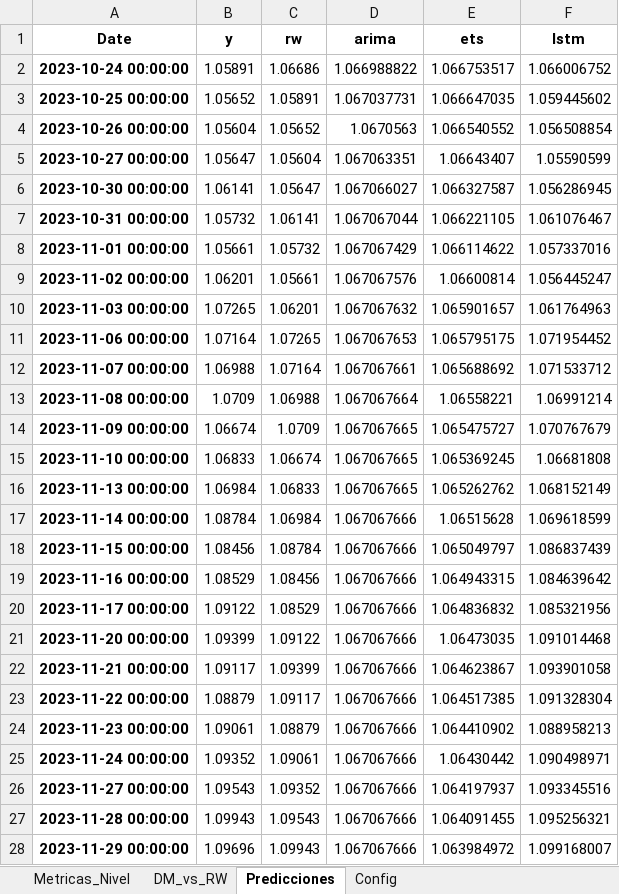
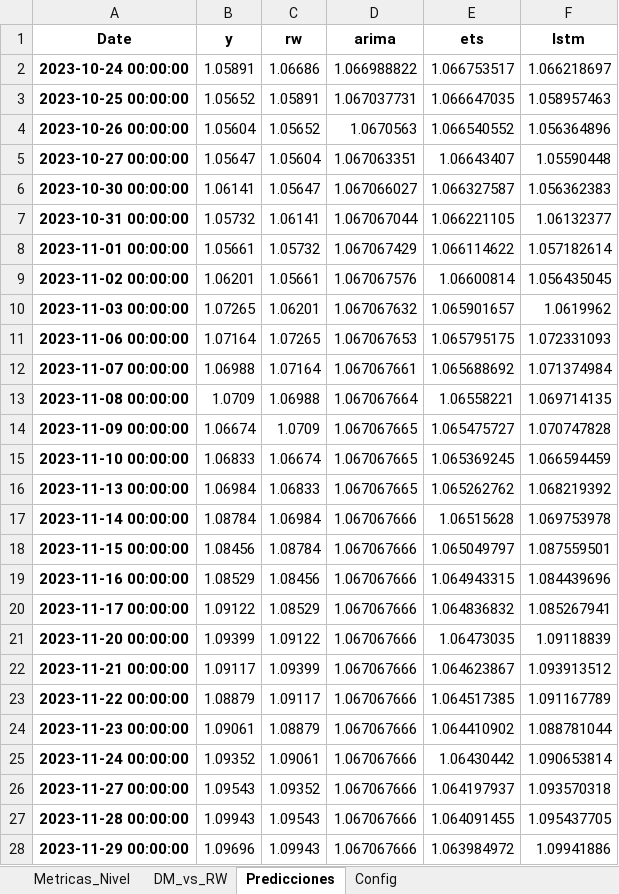
Before and after one commit to Julk-ui/Mark_I, an Excel workbook: outputs/reporte_inversion_simple.xlsx, sheet Predicciones, drawn as a sheet; only a part is shown; values as stored, in another font and other column widths than the file's, no borders; the diff covers the shown part only; the diff names each change by its address in the sheet, - before the commit and + after, or states it on an @@ line.

```diff
--- a/outputs/reporte_inversion_simple.xlsx (sheet Predicciones)
+++ b/outputs/reporte_inversion_simple.xlsx (sheet Predicciones)
-F2 (lstm): 1.066006752
+F2 (lstm): 1.066218697
-F3 (lstm): 1.059445602
+F3 (lstm): 1.058957463
-F4 (lstm): 1.056508854
+F4 (lstm): 1.056364896
-F5 (lstm): 1.05590599
+F5 (lstm): 1.05590448
-F6 (lstm): 1.056286945
+F6 (lstm): 1.056362383
-F7 (lstm): 1.061076467
+F7 (lstm): 1.06132377
-F8 (lstm): 1.057337016
+F8 (lstm): 1.057182614
-F9 (lstm): 1.056445247
+F9 (lstm): 1.056435045
-F10 (lstm): 1.061764963
+F10 (lstm): 1.0619962
-F11 (lstm): 1.071954452
+F11 (lstm): 1.072331093
-F12 (lstm): 1.071533712
+F12 (lstm): 1.071374984
-F13 (lstm): 1.06991214
+F13 (lstm): 1.069714135
-F14 (lstm): 1.070767679
+F14 (lstm): 1.070747828
-F15 (lstm): 1.06681808
+F15 (lstm): 1.066594459
-F16 (lstm): 1.068152149
+F16 (lstm): 1.068219392
-F17 (lstm): 1.069618599
+F17 (lstm): 1.069753978
-F18 (lstm): 1.086837439
+F18 (lstm): 1.087559501
-F19 (lstm): 1.084639642
+F19 (lstm): 1.084439696
-F20 (lstm): 1.085321956
+F20 (lstm): 1.085267941
-F21 (lstm): 1.091014468
+F21 (lstm): 1.09118839
-F22 (lstm): 1.093901058
+F22 (lstm): 1.093913512
-F23 (lstm): 1.091328304
+F23 (lstm): 1.091167789
-F24 (lstm): 1.088958213
+F24 (lstm): 1.088781044
-F25 (lstm): 1.090498971
+F25 (lstm): 1.090653814
-F26 (lstm): 1.093345516
+F26 (lstm): 1.093570318
-F27 (lstm): 1.095256321
+F27 (lstm): 1.095437705
-F28 (lstm): 1.099168007
+F28 (lstm): 1.09941886
```
Also changed, not shown: 474 edited cells elsewhere in this sheet, sheet Metricas_Nivel, sheet DM_vs_RW, sheet Config, outputs/eda/EDA_informe.xlsx, 28 other files.
